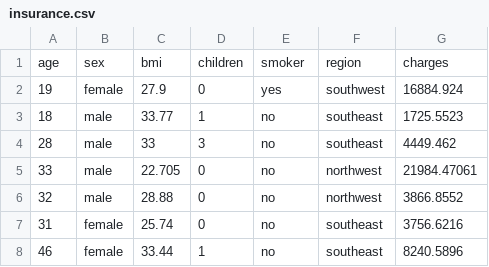
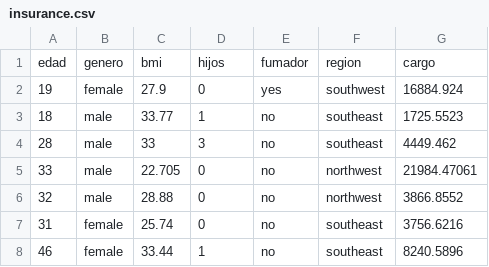
Before and after one commit to jazminsanchezsalmon02-prog/Estadistica2026B, a CSV file: estudiantes/insurance.csv, drawn as a sheet; only a part is shown; removed rows and columns are numbered as before the commit, all else as after; the diff names each change by its address in the sheet, - before the commit and + after, or states it on an @@ line.

Commit message:
Update insurance.csv

```diff
--- a/estudiantes/insurance.csv
+++ b/estudiantes/insurance.csv
-row 1: age | sex | bmi | children | smoker | region | charges
+row 1: edad | genero | bmi | hijos | fumador | region | cargo
```
